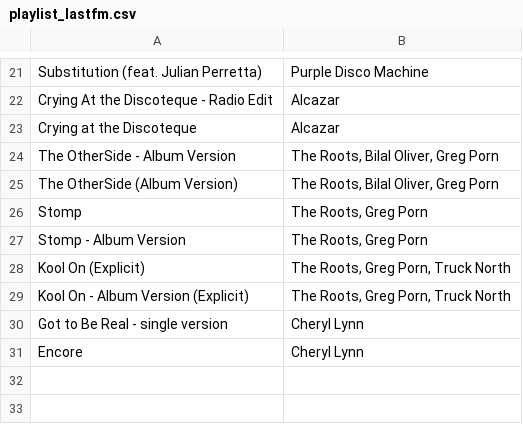
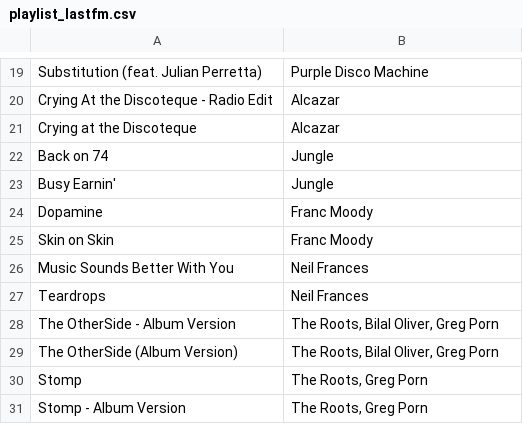
Before and after one commit to nocebo8/lastfm-playlist-automation, a CSV file: playlist_lastfm.csv, drawn as a sheet; only a part is shown, gaps mark what is left out; removed rows and columns are numbered as before the commit, all else as after; the diff covers the shown part only; the diff names each change by its address in the sheet, - before the commit and + after, or states it on an @@ line.

```diff
--- a/playlist_lastfm.csv
+++ b/playlist_lastfm.csv
+row 22: Back on 74 | Jungle
+row 23: Busy Earnin' | Jungle
+row 24: Dopamine | Franc Moody
+row 25: Skin on Skin | Franc Moody
+row 26: Music Sounds Better With You | Neil Frances
+row 27: Teardrops | Neil Frances
-row 28: Kool On (Explicit) | The Roots, Greg Porn, Truck North
-row 29: Kool On - Album Version (Explicit) | The Roots, Greg Porn, Truck North
-row 30: Got to Be Real - single version | Cheryl Lynn
-row 31: Encore | Cheryl Lynn
```
Also changed, not shown: 7 added rows, 9 removed rows and 1 moved row elsewhere in this file.
